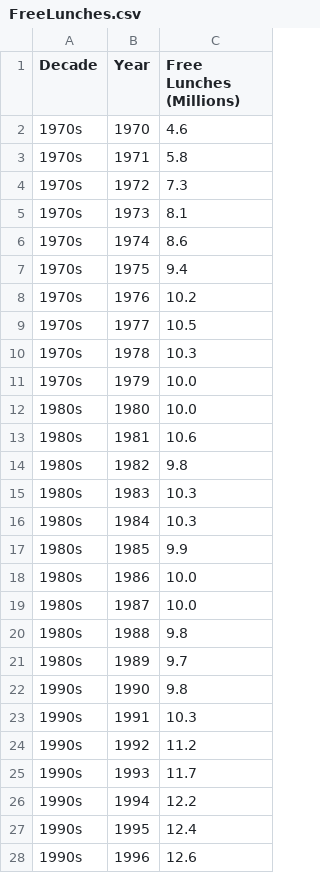
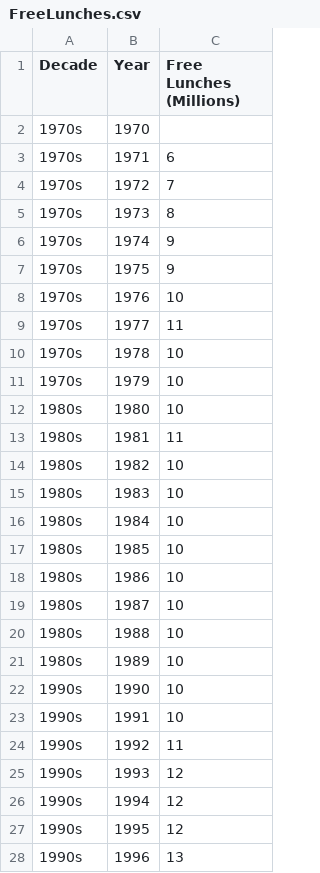
Before and after one commit to sunithav82/cs498DatavisualizationProject, a CSV file: data/FreeLunches.csv, drawn as a sheet; only a part is shown; the diff covers the shown part only.

```diff
--- a/data/FreeLunches.csv
+++ b/data/FreeLunches.csv
@@ -1,28 +1,28 @@
 Decade,Year,Free Lunches (Millions)
-1970s,1970,4.6
-1970s,1971,5.8
-1970s,1972,7.3
-1970s,1973,8.1
-1970s,1974,8.6
-1970s,1975,9.4
-1970s,1976,10.2
-1970s,1977,10.5
-1970s,1978,10.3
-1970s,1979,10.0
-1980s,1980,10.0
-1980s,1981,10.6
-1980s,1982,9.8
-1980s,1983,10.3
-1980s,1984,10.3
-1980s,1985,9.9
-1980s,1986,10.0
-1980s,1987,10.0
-1980s,1988,9.8
-1980s,1989,9.7
-1990s,1990,9.8
-1990s,1991,10.3
-1990s,1992,11.2
-1990s,1993,11.7
-1990s,1994,12.2
-1990s,1995,12.4
-1990s,1996,12.6
+1970s,1970,
+1970s,1971,6
+1970s,1972,7
+1970s,1973,8
+1970s,1974,9
+1970s,1975,9
+1970s,1976,10
+1970s,1977,11
+1970s,1978,10
+1970s,1979,10
+1980s,1980,10
+1980s,1981,11
+1980s,1982,10
+1980s,1983,10
+1980s,1984,10
+1980s,1985,10
+1980s,1986,10
+1980s,1987,10
+1980s,1988,10
+1980s,1989,10
+1990s,1990,10
+1990s,1991,10
+1990s,1992,11
+1990s,1993,12
+1990s,1994,12
+1990s,1995,12
+1990s,1996,13
```
Also changed, not shown: 21 edited cells elsewhere in this file.
